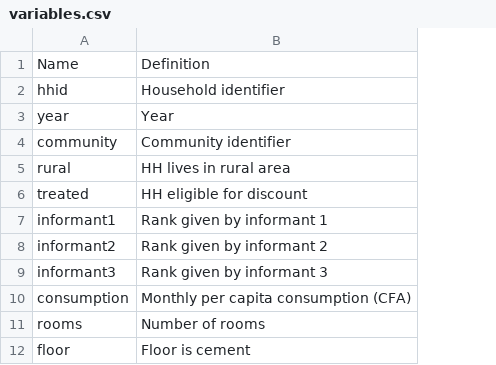
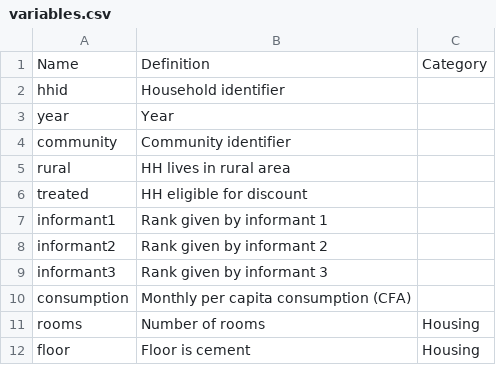
Before and after one commit to LendieFollett/Hybrid-Targeting, a CSV file: Data/Burkina Faso/Cleaning/variables.csv, drawn as a sheet; only a part is shown; the diff names each change by its address in the sheet, - before the commit and + after, or states it on an @@ line.

Commit message:
Update variable categories

```diff
--- a/Data/Burkina Faso/Cleaning/variables.csv
+++ b/Data/Burkina Faso/Cleaning/variables.csv
+column C, rows 1-12: Category |  |  |  |  |  |  |  |  |  | Housing | Housing
```
